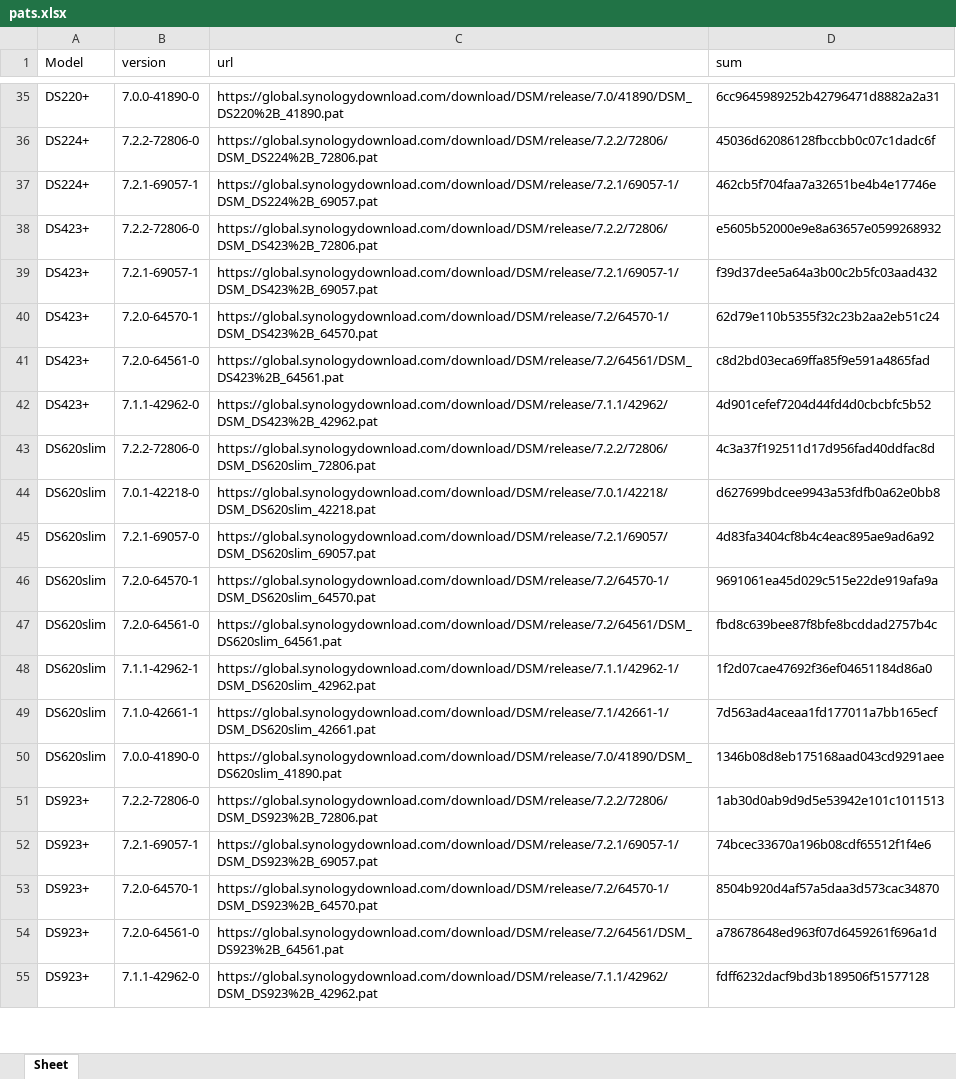
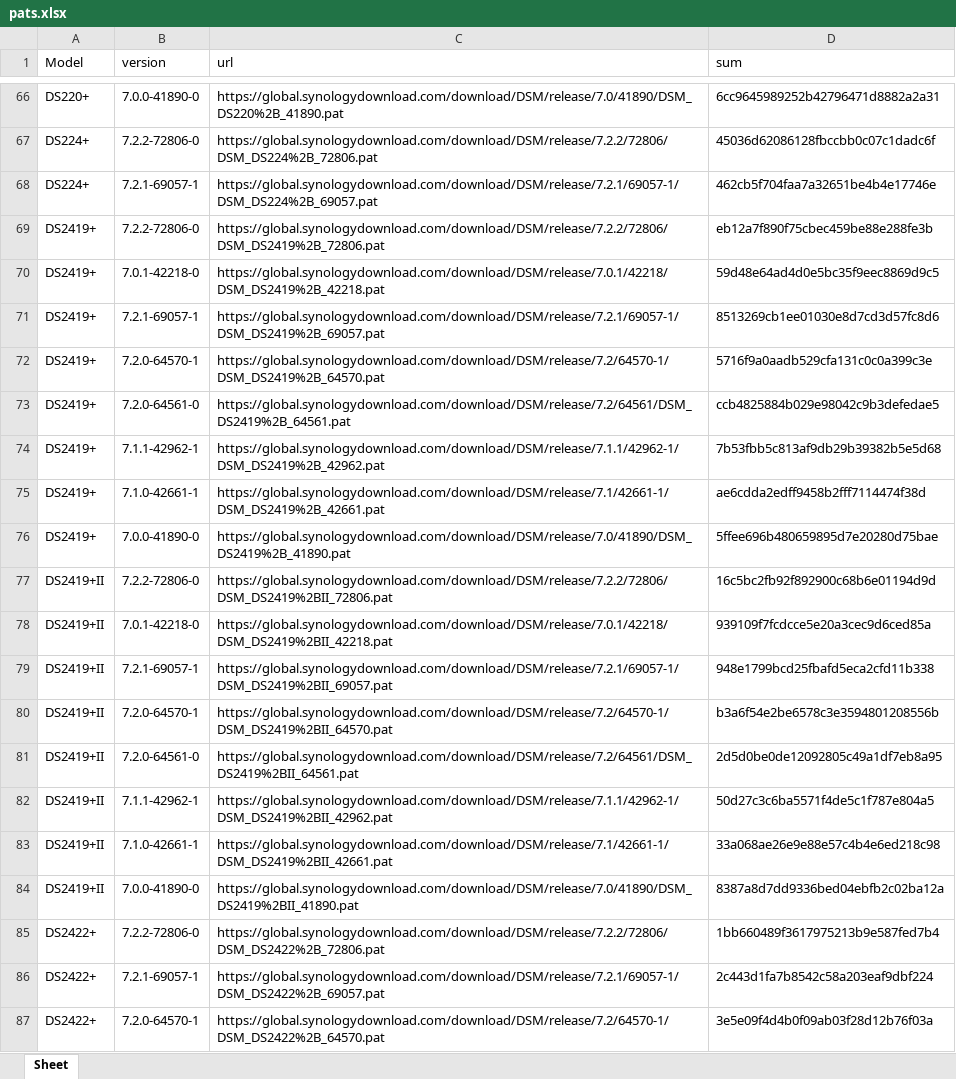
Before and after one commit to RROrg/rr, an Excel workbook: docs/pats.xlsx, sheet Sheet, drawn as a sheet; only a part is shown, gaps mark what is left out; the shorter side is filled out with more unchanged rows; values as stored, in another font and other column widths than the file's, no borders; the diff covers the shown part only; the diff names each change by its address in the sheet, - before the commit and + after, or states it on an @@ line.

```diff
--- a/docs/pats.xlsx (sheet Sheet)
+++ b/docs/pats.xlsx (sheet Sheet)
+row 69: DS2419+ | 7.2.2-72806-0 | https://global.synologydownload.com/download/DSM/release/7.2.2/72806/DSM_DS2419%2B_72806.pat | eb12a7f890f75cbec459be88e288fe3b
+row 70: DS2419+ | 7.0.1-42218-0 | https://global.synologydownload.com/download/DSM/release/7.0.1/42218/DSM_DS2419%2B_42218.pat | 59d48e64ad4d0e5bc35f9eec8869d9c5
+row 71: DS2419+ | 7.2.1-69057-1 | https://global.synologydownload.com/download/DSM/release/7.2.1/69057-1/DSM_DS2419%2B_69057.pat | 8513269cb1ee01030e8d7cd3d57fc8d6
+row 72: DS2419+ | 7.2.0-64570-1 | https://global.synologydownload.com/download/DSM/release/7.2/64570-1/DSM_DS2419%2B_64570.pat | 5716f9a0aadb529cfa131c0c0a399c3e
+row 73: DS2419+ | 7.2.0-64561-0 | https://global.synologydownload.com/download/DSM/release/7.2/64561/DSM_DS2419%2B_64561.pat | ccb4825884b029e98042c9b3defedae5
+row 74: DS2419+ | 7.1.1-42962-1 | https://global.synologydownload.com/download/DSM/release/7.1.1/42962-1/DSM_DS2419%2B_42962.pat | 7b53fbb5c813af9db29b39382b5e5d68
+row 75: DS2419+ | 7.1.0-42661-1 | https://global.synologydownload.com/download/DSM/release/7.1/42661-1/DSM_DS2419%2B_42661.pat | ae6cdda2edff9458b2fff7114474f38d
+row 76: DS2419+ | 7.0.0-41890-0 | https://global.synologydownload.com/download/DSM/release/7.0/41890/DSM_DS2419%2B_41890.pat | 5ffee696b480659895d7e20280d75bae
+row 77: DS2419+II | 7.2.2-72806-0 | https://global.synologydownload.com/download/DSM/release/7.2.2/72806/DSM_DS2419%2BII_72806.pat | 16c5bc2fb92f892900c68b6e01194d9d
+row 78: DS2419+II | 7.0.1-42218-0 | https://global.synologydownload.com/download/DSM/release/7.0.1/42218/DSM_DS2419%2BII_42218.pat | 939109f7fcdcce5e20a3cec9d6ced85a
+row 79: DS2419+II | 7.2.1-69057-1 | https://global.synologydownload.com/download/DSM/release/7.2.1/69057-1/DSM_DS2419%2BII_69057.pat | 948e1799bcd25fbafd5eca2cfd11b338
+row 80: DS2419+II | 7.2.0-64570-1 | https://global.synologydownload.com/download/DSM/release/7.2/64570-1/DSM_DS2419%2BII_64570.pat | b3a6f54e2be6578c3e3594801208556b
+row 81: DS2419+II | 7.2.0-64561-0 | https://global.synologydownload.com/download/DSM/release/7.2/64561/DSM_DS2419%2BII_64561.pat | 2d5d0be0de12092805c49a1df7eb8a95
+row 82: DS2419+II | 7.1.1-42962-1 | https://global.synologydownload.com/download/DSM/release/7.1.1/42962-1/DSM_DS2419%2BII_42962.pat | 50d27c3c6ba5571f4de5c1f787e804a5
+row 83: DS2419+II | 7.1.0-42661-1 | https://global.synologydownload.com/download/DSM/release/7.1/42661-1/DSM_DS2419%2BII_42661.pat | 33a068ae26e9e88e57c4b4e6ed218c98
+row 84: DS2419+II | 7.0.0-41890-0 | https://global.synologydownload.com/download/DSM/release/7.0/41890/DSM_DS2419%2BII_41890.pat | 8387a8d7dd9336bed04ebfb2c02ba12a
+row 85: DS2422+ | 7.2.2-72806-0 | https://global.synologydownload.com/download/DSM/release/7.2.2/72806/DSM_DS2422%2B_72806.pat | 1bb660489f3617975213b9e587fed7b4
+row 86: DS2422+ | 7.2.1-69057-1 | https://global.synologydownload.com/download/DSM/release/7.2.1/69057-1/DSM_DS2422%2B_69057.pat | 2c443d1fa7b8542c58a203eaf9dbf224
+row 87: DS2422+ | 7.2.0-64570-1 | https://global.synologydownload.com/download/DSM/release/7.2/64570-1/DSM_DS2422%2B_64570.pat | 3e5e09f4d4b0f09ab03f28d12b76f03a
```
Also changed, not shown: 277 added rows elsewhere in this sheet, docs/addons.xlsx, docs/models.xlsx, 3 other files.
